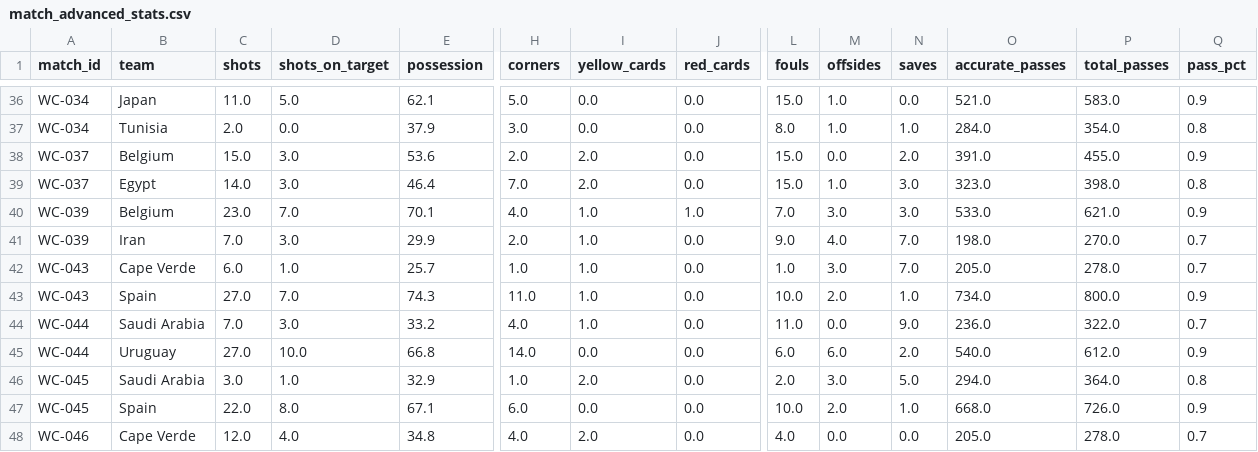
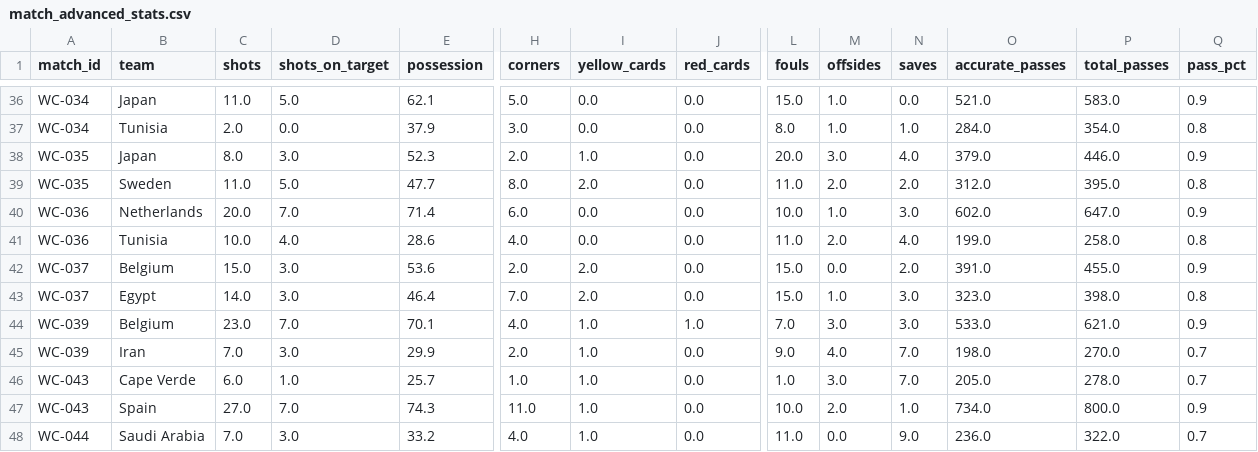
Before and after one commit to khalid-A-M-M/worldcup-agent-harness, a CSV file: data/match_advanced_stats.csv, drawn as a sheet; only a part is shown, gaps mark what is left out; the shorter side is filled out with more unchanged rows; rows hold the shown columns only; the diff names each change by its address in the sheet, - before the commit and + after, or states it on an @@ line.

```diff
--- a/data/match_advanced_stats.csv
+++ b/data/match_advanced_stats.csv
+row 38: WC-035 | Japan | 8.0 | 3.0 | 52.3 | 2.0 | 1.0 | 0.0 | 20.0 | 3.0 | 4.0 | 379.0 | 446.0 | 0.9
+row 39: WC-035 | Sweden | 11.0 | 5.0 | 47.7 | 8.0 | 2.0 | 0.0 | 11.0 | 2.0 | 2.0 | 312.0 | 395.0 | 0.8
+row 40: WC-036 | Netherlands | 20.0 | 7.0 | 71.4 | 6.0 | 0.0 | 0.0 | 10.0 | 1.0 | 3.0 | 602.0 | 647.0 | 0.9
+row 41: WC-036 | Tunisia | 10.0 | 4.0 | 28.6 | 4.0 | 0.0 | 0.0 | 11.0 | 2.0 | 4.0 | 199.0 | 258.0 | 0.8
```
Also changed, not shown: data/actual_results.csv, data/fixtures.csv, 48 other files.
